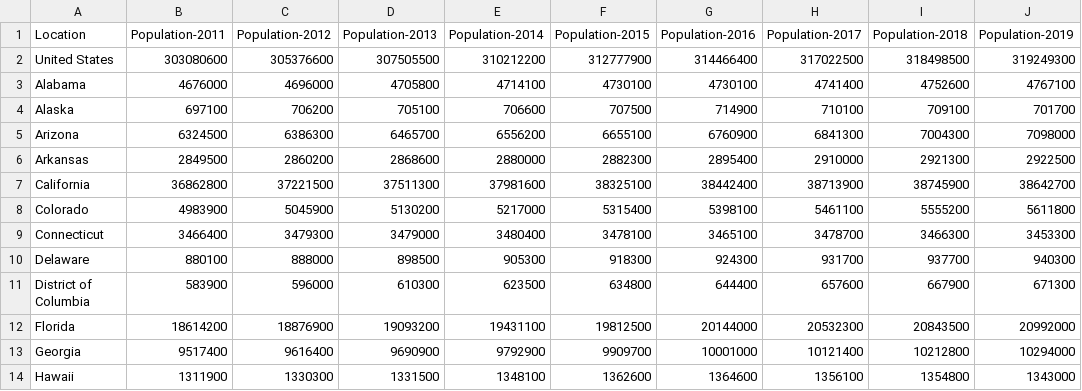
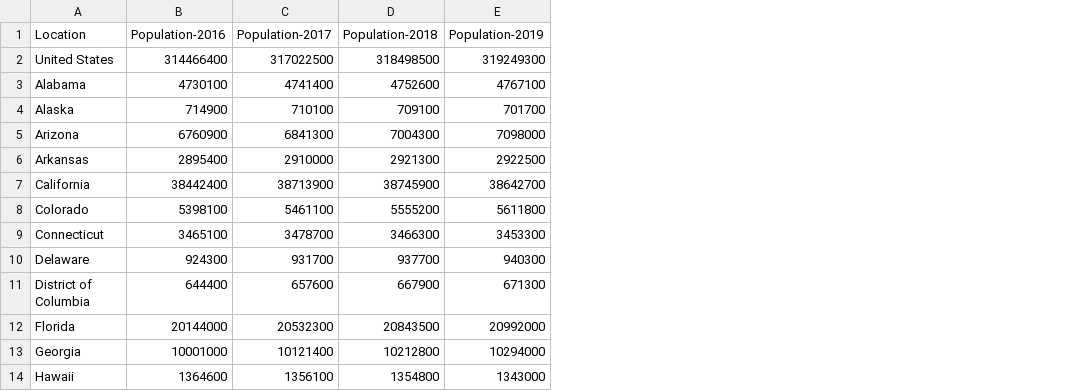
Before and after one commit to kmadhura2/2021Fall_finals, a CSV file: Datasets/Population asthama.csv, drawn as a sheet; only a part is shown; the diff names each change by its address in the sheet, - before the commit and + after, or states it on an @@ line.

Commit message:
Air Quality Index dataset cleaned and merged with Population asthama.csv

```diff
--- a/Datasets/Population asthama.csv
+++ b/Datasets/Population asthama.csv
-column B (Population-2011), rows 2-14: 303080600 | 4676000 | 697100 | 6324500 | 2849500 | 36862800 | 4983900 | 3466400 | 880100 | 583900 | 18614200 | 9517400 | 1311900
-column C (Population-2012), rows 2-14: 305376600 | 4696000 | 706200 | 6386300 | 2860200 | 37221500 | 5045900 | 3479300 | 888000 | 596000 | 18876900 | 9616400 | 1330300
-column D (Population-2013), rows 2-14: 307505500 | 4705800 | 705100 | 6465700 | 2868600 | 37511300 | 5130200 | 3479000 | 898500 | 610300 | 19093200 | 9690900 | 1331500
-column E (Population-2014), rows 2-14: 310212200 | 4714100 | 706600 | 6556200 | 2880000 | 37981600 | 5217000 | 3480400 | 905300 | 623500 | 19431100 | 9792900 | 1348100
-column F (Population-2015), rows 2-14: 312777900 | 4730100 | 707500 | 6655100 | 2882300 | 38325100 | 5315400 | 3478100 | 918300 | 634800 | 19812500 | 9909700 | 1362600
```
Also changed, not shown: 8 other files.
